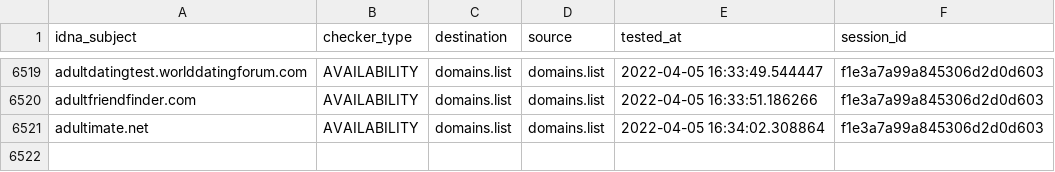
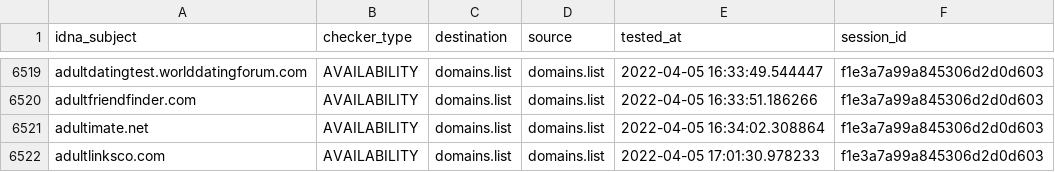
Before and after one commit to Ultimate-Hosts-Blacklist/Wiggum27_Blockers, a CSV file: output/domains.list/continue.csv, drawn as a sheet; only a part is shown, gaps mark what is left out; the diff names each change by its address in the sheet, - before the commit and + after, or states it on an @@ line.

```diff
--- a/output/domains.list/continue.csv
+++ b/output/domains.list/continue.csv
+row 6522: adultlinksco.com | AVAILABILITY | domains.list | domains.list | 2022-04-05 17:01:30.978233 | f1e3a7a99a845306d2d0d603
```
Also changed, not shown: 6 other files.
